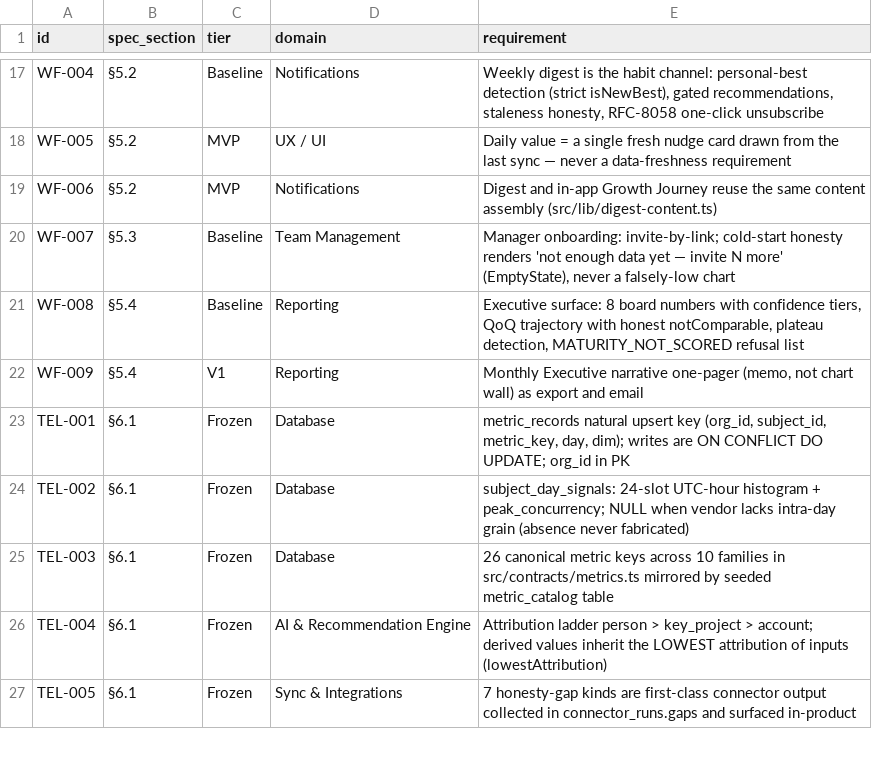
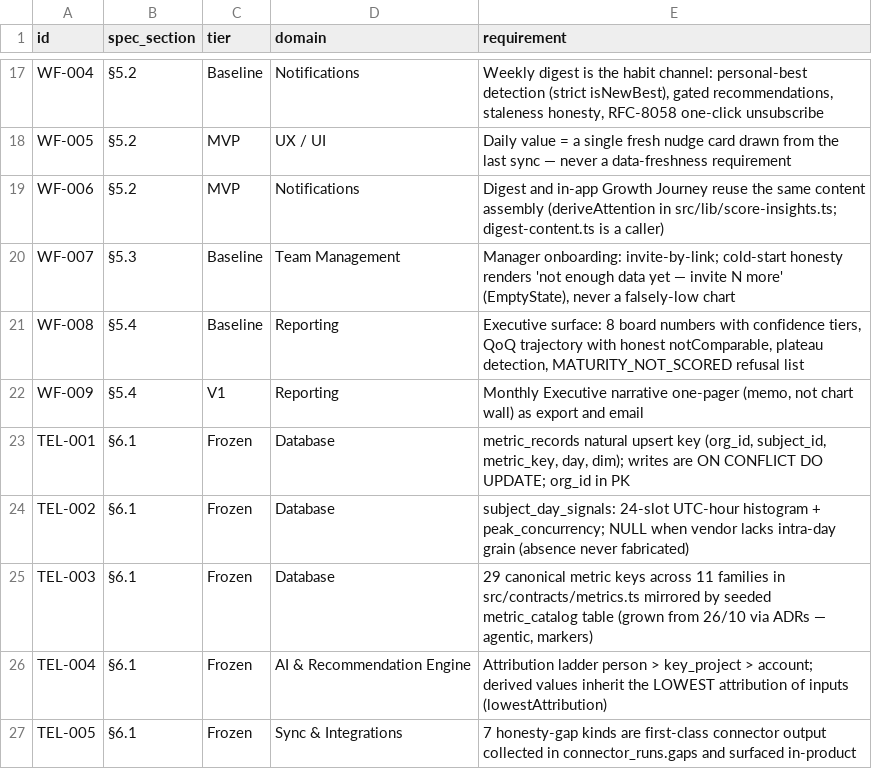
Before and after one commit to instashop-dev/revealyst, a CSV file: docs/product/requirements.csv, drawn as a sheet; only a part is shown, gaps mark what is left out.

```diff
--- a/docs/product/requirements.csv
+++ b/docs/product/requirements.csv
@@ -18,3 +18,3 @@ WF-004,§5.2,Baseline,Notifications,"Weekly digest is the habit channel: persona
 WF-005,§5.2,MVP,UX / UI,"Daily value = a single fresh nudge card drawn from the last sync — never a data-freshness requirement"
-WF-006,§5.2,MVP,Notifications,"Digest and in-app Growth Journey reuse the same content assembly (src/lib/digest-content.ts)"
+WF-006,§5.2,MVP,Notifications,"Digest and in-app Growth Journey reuse the same content assembly (deriveAttention in src/lib/score-insights.ts; digest-content.ts is a caller)"
 WF-007,§5.3,Baseline,Team Management,"Manager onboarding: invite-by-link; cold-start honesty renders 'not enough data yet — invite N more' (EmptyState), never a falsely-low chart"
@@ -24,3 +24,3 @@ TEL-001,§6.1,Frozen,Database,"metric_records natural upsert key (org_id, subjec
 TEL-002,§6.1,Frozen,Database,"subject_day_signals: 24-slot UTC-hour histogram + peak_concurrency; NULL when vendor lacks intra-day grain (absence never fabricated)"
-TEL-003,§6.1,Frozen,Database,"26 canonical metric keys across 10 families in src/contracts/metrics.ts mirrored by seeded metric_catalog table"
+TEL-003,§6.1,Frozen,Database,"29 canonical metric keys across 11 families in src/contracts/metrics.ts mirrored by seeded metric_catalog table (grown from 26/10 via ADRs — agentic, markers)"
 TEL-004,§6.1,Frozen,AI & Recommendation Engine,"Attribution ladder person > key_project > account; derived values inherit the LOWEST attribution of inputs (lowestAttribution)"
```
